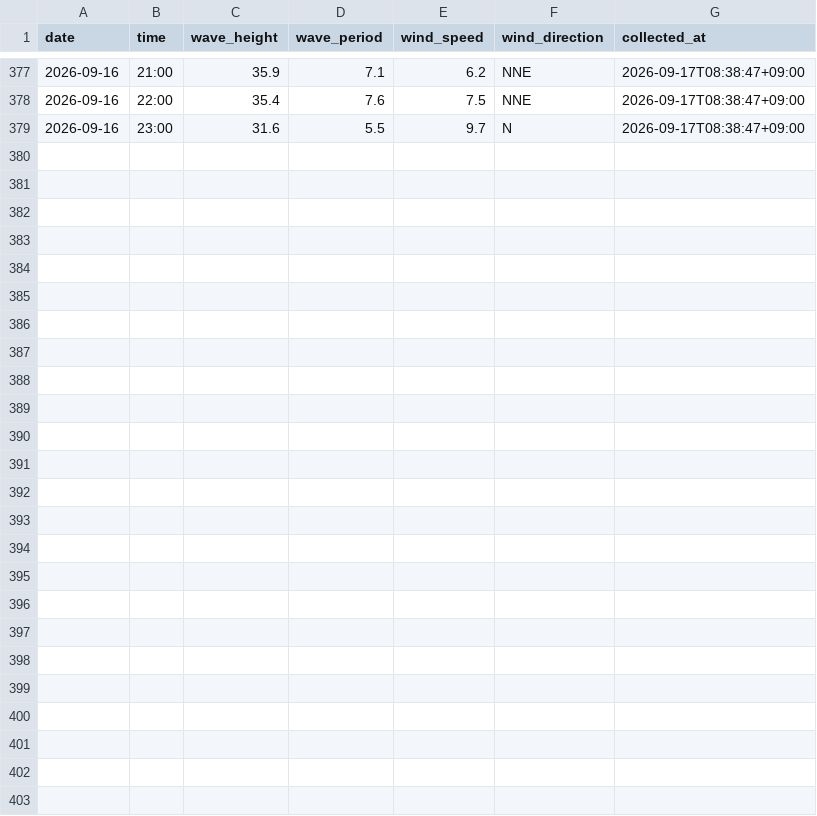
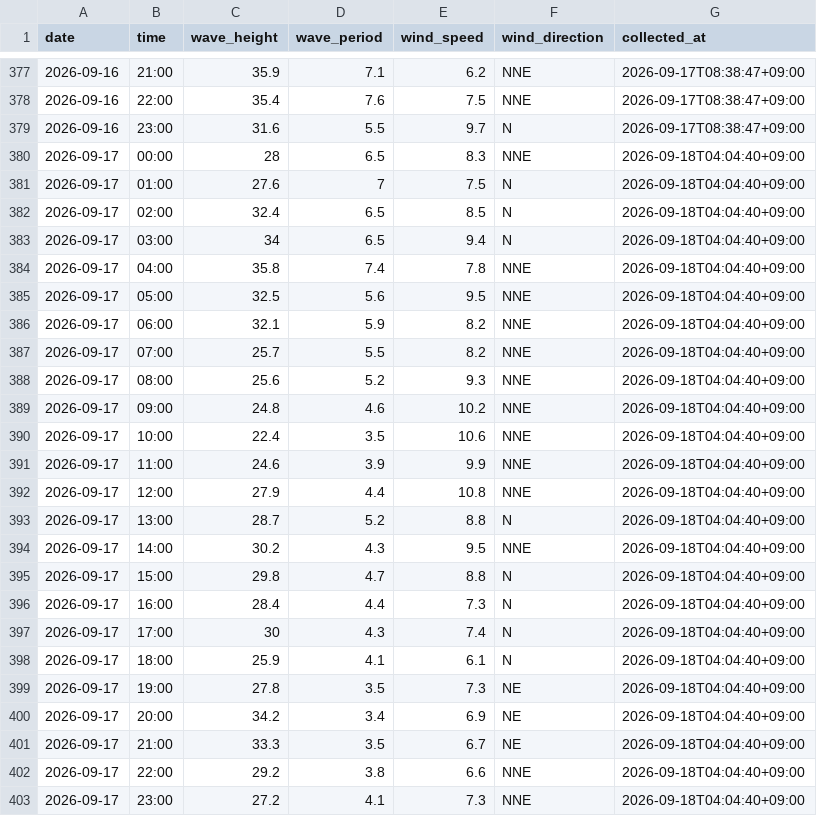
Before and after one commit to Togawa55/hiratsuka-tower-data, a CSV file: data/hiratsuka_tower.csv, drawn as a sheet; only a part is shown, gaps mark what is left out; the diff names each change by its address in the sheet, - before the commit and + after, or states it on an @@ line.

```diff
--- a/data/hiratsuka_tower.csv
+++ b/data/hiratsuka_tower.csv
+row 380: 2026-09-17 | 00:00 | 28 | 6.5 | 8.3 | NNE | 2026-09-18T04:04:40+09:00
+row 381: 2026-09-17 | 01:00 | 27.6 | 7 | 7.5 | N | 2026-09-18T04:04:40+09:00
+row 382: 2026-09-17 | 02:00 | 32.4 | 6.5 | 8.5 | N | 2026-09-18T04:04:40+09:00
+row 383: 2026-09-17 | 03:00 | 34 | 6.5 | 9.4 | N | 2026-09-18T04:04:40+09:00
+row 384: 2026-09-17 | 04:00 | 35.8 | 7.4 | 7.8 | NNE | 2026-09-18T04:04:40+09:00
+row 385: 2026-09-17 | 05:00 | 32.5 | 5.6 | 9.5 | NNE | 2026-09-18T04:04:40+09:00
+row 386: 2026-09-17 | 06:00 | 32.1 | 5.9 | 8.2 | NNE | 2026-09-18T04:04:40+09:00
+row 387: 2026-09-17 | 07:00 | 25.7 | 5.5 | 8.2 | NNE | 2026-09-18T04:04:40+09:00
+row 388: 2026-09-17 | 08:00 | 25.6 | 5.2 | 9.3 | NNE | 2026-09-18T04:04:40+09:00
+row 389: 2026-09-17 | 09:00 | 24.8 | 4.6 | 10.2 | NNE | 2026-09-18T04:04:40+09:00
+row 390: 2026-09-17 | 10:00 | 22.4 | 3.5 | 10.6 | NNE | 2026-09-18T04:04:40+09:00
+row 391: 2026-09-17 | 11:00 | 24.6 | 3.9 | 9.9 | NNE | 2026-09-18T04:04:40+09:00
+row 392: 2026-09-17 | 12:00 | 27.9 | 4.4 | 10.8 | NNE | 2026-09-18T04:04:40+09:00
+row 393: 2026-09-17 | 13:00 | 28.7 | 5.2 | 8.8 | N | 2026-09-18T04:04:40+09:00
+row 394: 2026-09-17 | 14:00 | 30.2 | 4.3 | 9.5 | NNE | 2026-09-18T04:04:40+09:00
+row 395: 2026-09-17 | 15:00 | 29.8 | 4.7 | 8.8 | N | 2026-09-18T04:04:40+09:00
+row 396: 2026-09-17 | 16:00 | 28.4 | 4.4 | 7.3 | N | 2026-09-18T04:04:40+09:00
+row 397: 2026-09-17 | 17:00 | 30 | 4.3 | 7.4 | N | 2026-09-18T04:04:40+09:00
+row 398: 2026-09-17 | 18:00 | 25.9 | 4.1 | 6.1 | N | 2026-09-18T04:04:40+09:00
+row 399: 2026-09-17 | 19:00 | 27.8 | 3.5 | 7.3 | NE | 2026-09-18T04:04:40+09:00
+row 400: 2026-09-17 | 20:00 | 34.2 | 3.4 | 6.9 | NE | 2026-09-18T04:04:40+09:00
+row 401: 2026-09-17 | 21:00 | 33.3 | 3.5 | 6.7 | NE | 2026-09-18T04:04:40+09:00
+row 402: 2026-09-17 | 22:00 | 29.2 | 3.8 | 6.6 | NNE | 2026-09-18T04:04:40+09:00
+row 403: 2026-09-17 | 23:00 | 27.2 | 4.1 | 7.3 | NNE | 2026-09-18T04:04:40+09:00
```
Also changed, not shown: 2 other files.
